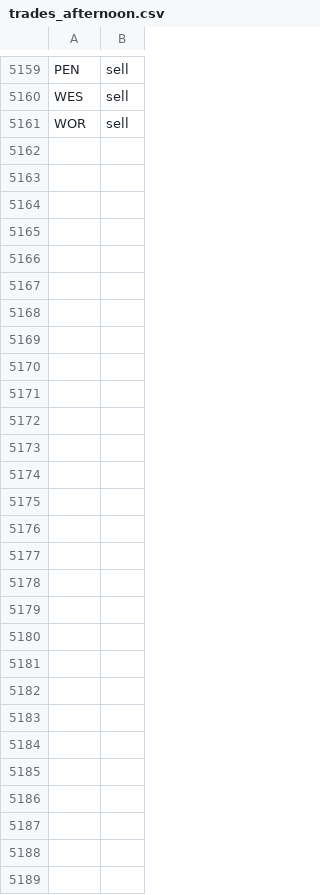
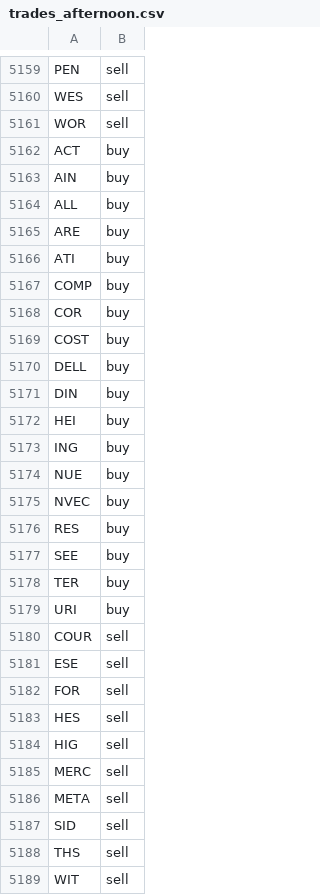
Before and after one commit to jolie-mcdonnell/llm_trader, a CSV file: data/trades_afternoon.csv, drawn as a sheet; only a part is shown, gaps mark what is left out; the diff names each change by its address in the sheet, - before the commit and + after, or states it on an @@ line.

```diff
--- a/data/trades_afternoon.csv
+++ b/data/trades_afternoon.csv
+row 5162: ACT | buy
+row 5163: AIN | buy
+row 5164: ALL | buy
+row 5165: ARE | buy
+row 5166: ATI | buy
+row 5167: COMP | buy
+row 5168: COR | buy
+row 5169: COST | buy
+row 5170: DELL | buy
+row 5171: DIN | buy
+row 5172: HEI | buy
+row 5173: ING | buy
+row 5174: NUE | buy
+row 5175: NVEC | buy
+row 5176: RES | buy
+row 5177: SEE | buy
+row 5178: TER | buy
+row 5179: URI | buy
+row 5180: COUR | sell
+row 5181: ESE | sell
+row 5182: FOR | sell
+row 5183: HES | sell
+row 5184: HIG | sell
+row 5185: MERC | sell
+row 5186: META | sell
+row 5187: SID | sell
+row 5188: THS | sell
+row 5189: WIT | sell
```
